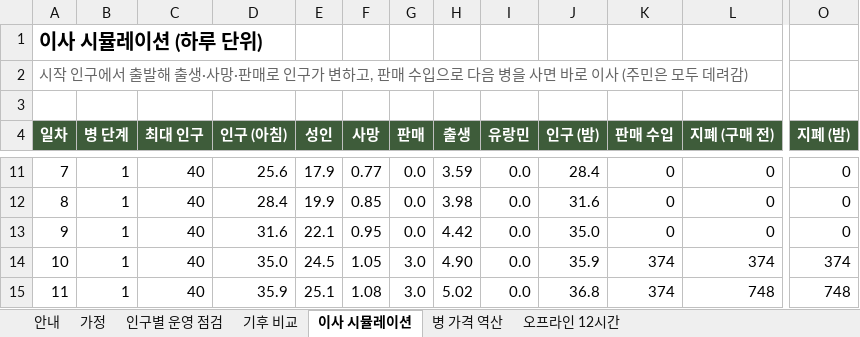
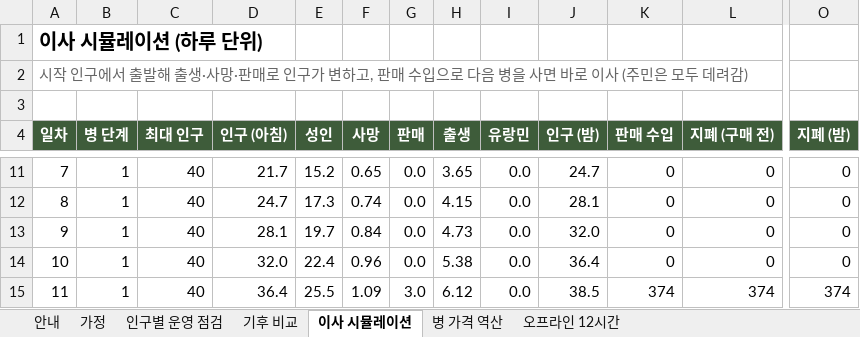
Before and after one commit to DH-KIM-hug/HELLO-SETTLER, an Excel workbook: docs/balance_v1.xlsx, sheet 이사 시뮬레이션, drawn as a sheet; only a part is shown, gaps mark what is left out; values as stored, in another font and other column widths than the file's, no borders; charts and pictures not drawn; the diff covers the shown part only; the diff names each change by its address in the sheet, - before the commit and + after, or states it on an @@ line.

```diff
--- a/docs/balance_v1.xlsx (sheet 이사 시뮬레이션)
+++ b/docs/balance_v1.xlsx (sheet 이사 시뮬레이션)
-D11 (인구 (아침)): 25.6
+D11 (인구 (아침)): 21.7
-E11 (성인): 17.9
+E11 (성인): 15.2
-F11 (사망): 0.77
+F11 (사망): 0.65
-H11 (출생): 3.59
+H11 (출생): 3.65
-J11 (인구 (밤)): 28.4
+J11 (인구 (밤)): 24.7
-D12 (인구 (아침)): 28.4
+D12 (인구 (아침)): 24.7
-E12 (성인): 19.9
+E12 (성인): 17.3
-F12 (사망): 0.85
+F12 (사망): 0.74
-H12 (출생): 3.98
+H12 (출생): 4.15
-J12 (인구 (밤)): 31.6
+J12 (인구 (밤)): 28.1
-D13 (인구 (아침)): 31.6
+D13 (인구 (아침)): 28.1
-E13 (성인): 22.1
+E13 (성인): 19.7
-F13 (사망): 0.95
+F13 (사망): 0.84
-H13 (출생): 4.42
+H13 (출생): 4.73
-J13 (인구 (밤)): 35.0
+J13 (인구 (밤)): 32.0
-D14 (인구 (아침)): 35.0
+D14 (인구 (아침)): 32.0
-E14 (성인): 24.5
+E14 (성인): 22.4
-F14 (사망): 1.05
+F14 (사망): 0.96
-G14 (판매): 3.0
+G14 (판매): 0.0
-H14 (출생): 4.90
+H14 (출생): 5.38
-J14 (인구 (밤)): 35.9
+J14 (인구 (밤)): 36.4
-K14 (판매 수입): 374
+K14 (판매 수입): 0
-L14 (지폐 (구매 전)): 374
+L14 (지폐 (구매 전)): 0
-O14 (지폐 (밤)): 374
+O14 (지폐 (밤)): 0
-D15 (인구 (아침)): 35.9
+D15 (인구 (아침)): 36.4
-E15 (성인): 25.1
+E15 (성인): 25.5
-F15 (사망): 1.08
+F15 (사망): 1.09
-H15 (출생): 5.02
+H15 (출생): 6.12
-J15 (인구 (밤)): 36.8
+J15 (인구 (밤)): 38.5
-L15 (지폐 (구매 전)): 748
+L15 (지폐 (구매 전)): 374
-O15 (지폐 (밤)): 748
+O15 (지폐 (밤)): 374
```
Also changed, not shown: 493 edited cells elsewhere in this sheet, sheet 가정, sheet 병 가격 역산, sheet 오프라인 12시간, charts or pictures, 4 other files.
